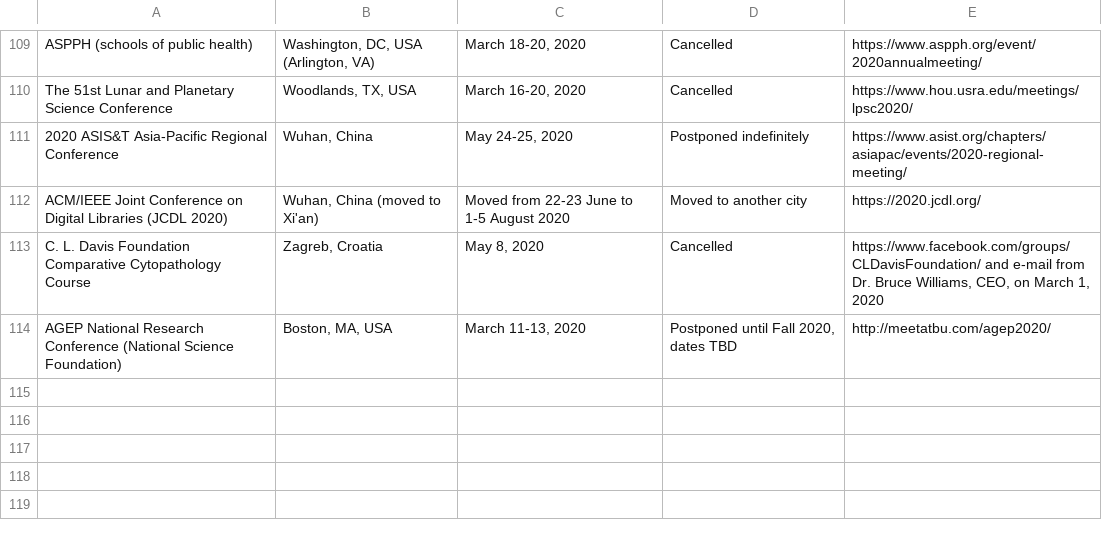
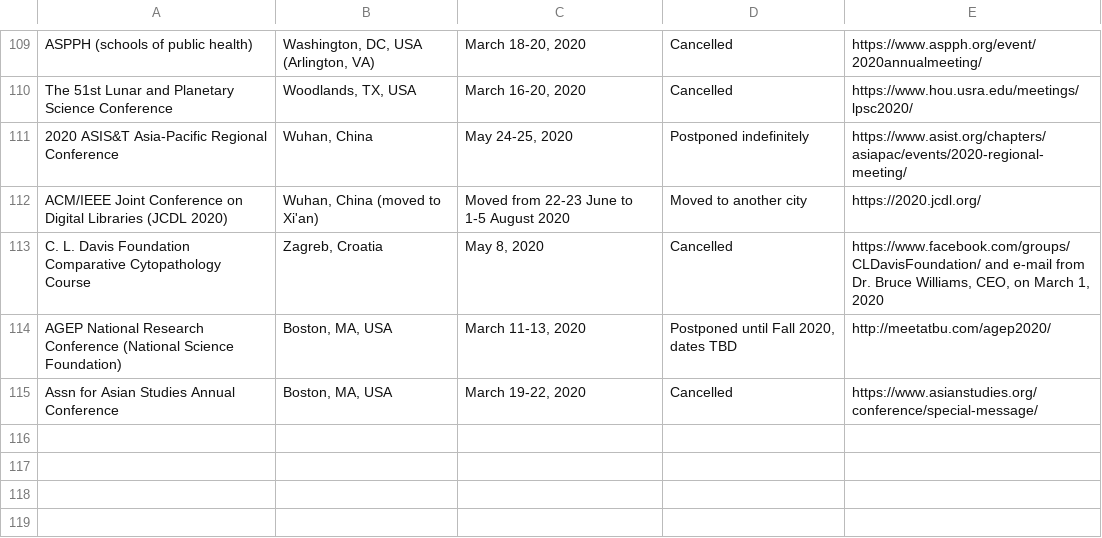
Before and after one commit to WeileiZeng/Cancelled-Academic-Conferences, a CSV file: conferences.csv, drawn as a sheet; only a part is shown, gaps mark what is left out; the diff names each change by its address in the sheet, - before the commit and + after, or states it on an @@ line.

```diff
--- a/conferences.csv
+++ b/conferences.csv
-row 115: (empty)
+row 115: Assn for Asian Studies Annual Conference | Boston, MA, USA | March 19-22, 2020 | Cancelled | https://www.asianstudies.org/conference/special-message/
```
Also changed, not shown: 2 other files.
